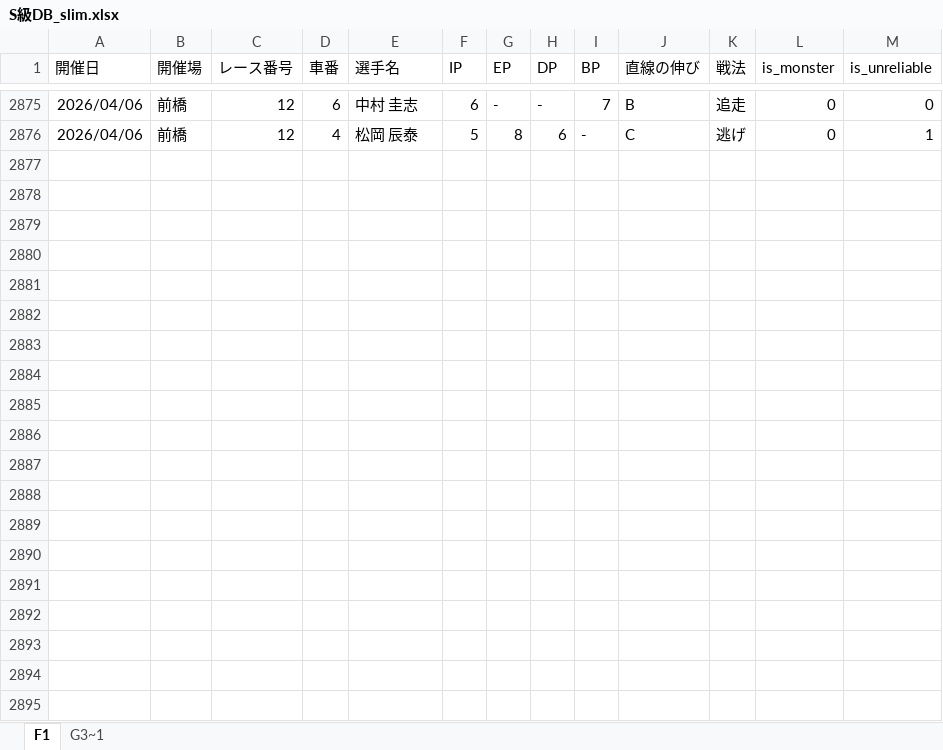
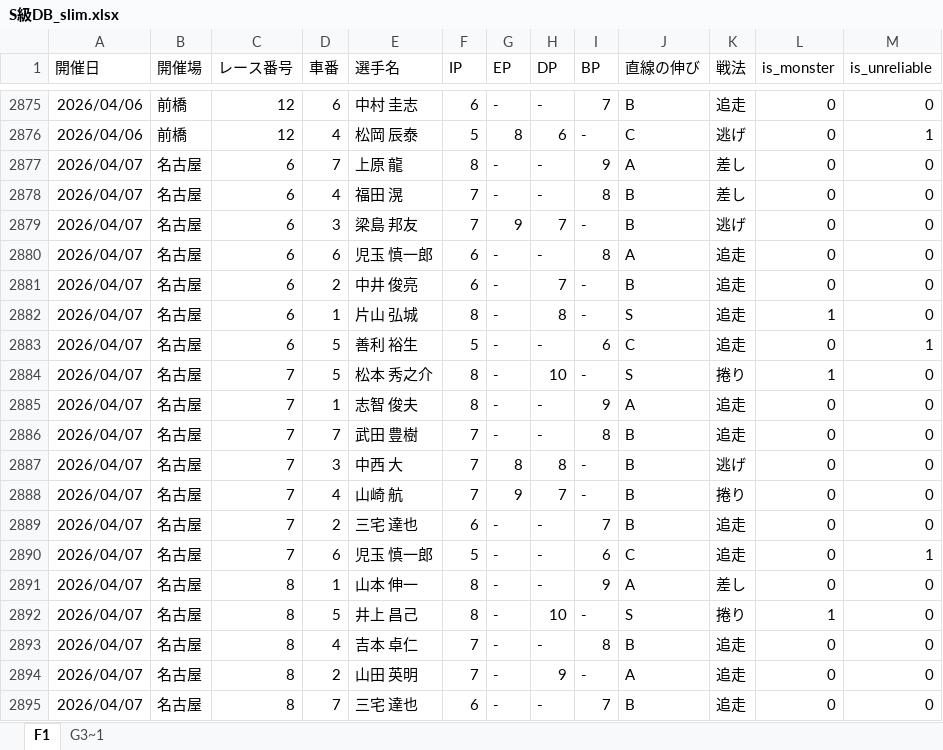
Before and after one commit to exnull0511-create/pdca, an Excel workbook: data/S級DB_slim.xlsx, sheet F1, drawn as a sheet; only a part is shown, gaps mark what is left out; values as stored, in another font and other column widths than the file's, no borders; charts and pictures not drawn; the diff covers the shown part only; the diff names each change by its address in the sheet, - before the commit and + after, or states it on an @@ line.

```diff
--- a/data/S級DB_slim.xlsx (sheet F1)
+++ b/data/S級DB_slim.xlsx (sheet F1)
+row 2877: 2026/04/07 | 名古屋 | 6 | 7 | 上原 龍 | 8 | - | - | 9 | A | 差し | 0 | 0
+row 2878: 2026/04/07 | 名古屋 | 6 | 4 | 福田 滉 | 7 | - | - | 8 | B | 差し | 0 | 0
+row 2879: 2026/04/07 | 名古屋 | 6 | 3 | 梁島 邦友 | 7 | 9 | 7 | - | B | 逃げ | 0 | 0
+row 2880: 2026/04/07 | 名古屋 | 6 | 6 | 児玉 慎一郎 | 6 | - | - | 8 | A | 追走 | 0 | 0
+row 2881: 2026/04/07 | 名古屋 | 6 | 2 | 中井 俊亮 | 6 | - | 7 | - | B | 追走 | 0 | 0
+row 2882: 2026/04/07 | 名古屋 | 6 | 1 | 片山 弘城 | 8 | - | 8 | - | S | 追走 | 1 | 0
+row 2883: 2026/04/07 | 名古屋 | 6 | 5 | 善利 裕生 | 5 | - | - | 6 | C | 追走 | 0 | 1
+row 2884: 2026/04/07 | 名古屋 | 7 | 5 | 松本 秀之介 | 8 | - | 10 | - | S | 捲り | 1 | 0
+row 2885: 2026/04/07 | 名古屋 | 7 | 1 | 志智 俊夫 | 8 | - | - | 9 | A | 追走 | 0 | 0
+row 2886: 2026/04/07 | 名古屋 | 7 | 7 | 武田 豊樹 | 7 | - | - | 8 | B | 追走 | 0 | 0
+row 2887: 2026/04/07 | 名古屋 | 7 | 3 | 中西 大 | 7 | 8 | 8 | - | B | 逃げ | 0 | 0
+row 2888: 2026/04/07 | 名古屋 | 7 | 4 | 山崎 航 | 7 | 9 | 7 | - | B | 捲り | 0 | 0
+row 2889: 2026/04/07 | 名古屋 | 7 | 2 | 三宅 達也 | 6 | - | - | 7 | B | 追走 | 0 | 0
+row 2890: 2026/04/07 | 名古屋 | 7 | 6 | 児玉 慎一郎 | 5 | - | - | 6 | C | 追走 | 0 | 1
+row 2891: 2026/04/07 | 名古屋 | 8 | 1 | 山本 伸一 | 8 | - | - | 9 | A | 差し | 0 | 0
+row 2892: 2026/04/07 | 名古屋 | 8 | 5 | 井上 昌己 | 8 | - | 10 | - | S | 捲り | 1 | 0
+row 2893: 2026/04/07 | 名古屋 | 8 | 4 | 吉本 卓仁 | 7 | - | - | 8 | B | 追走 | 0 | 0
+row 2894: 2026/04/07 | 名古屋 | 8 | 2 | 山田 英明 | 7 | - | 9 | - | A | 追走 | 0 | 0
+row 2895: 2026/04/07 | 名古屋 | 8 | 7 | 三宅 達也 | 6 | - | - | 7 | B | 追走 | 0 | 0
```
Also changed, not shown: 119 added rows elsewhere in this sheet, 12 other files.
